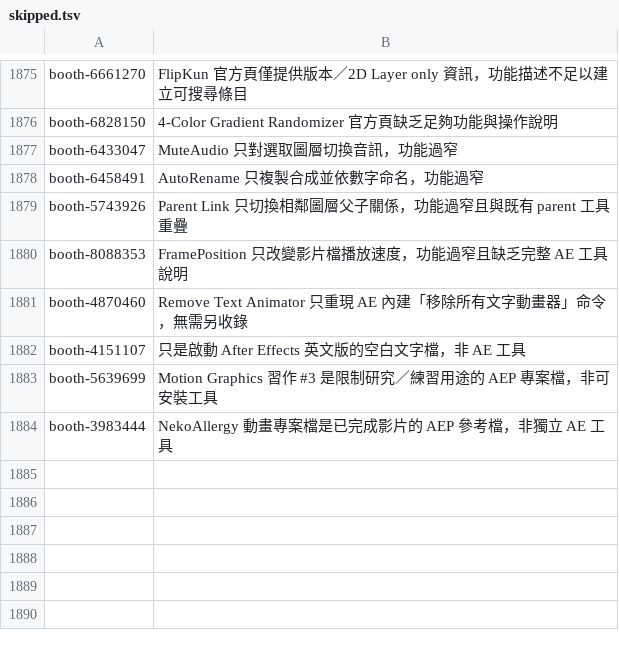
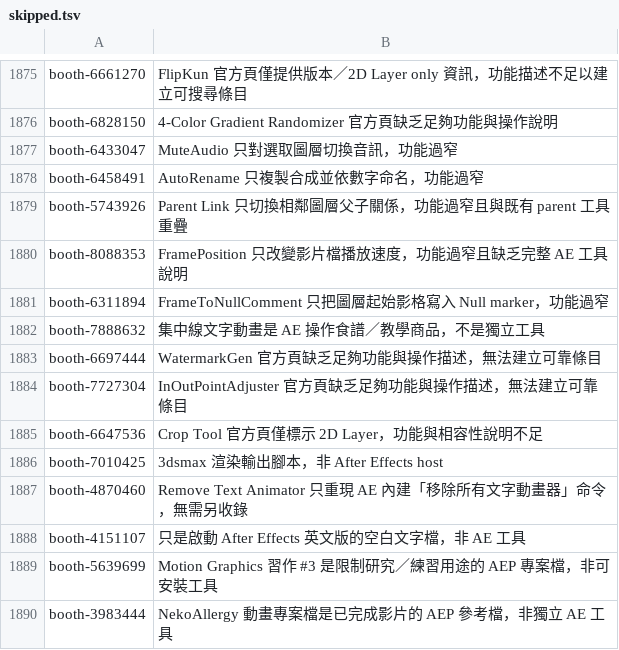
Before and after one commit to Tangzih0913/ae-effects-db, a TSV file: curation/skipped.tsv, drawn as a sheet; only a part is shown, gaps mark what is left out; the diff names each change by its address in the sheet, - before the commit and + after, or states it on an @@ line.

Commit message:
Add BOOTH organization and typography scripts

```diff
--- a/curation/skipped.tsv
+++ b/curation/skipped.tsv
+row 1881: booth-6311894 | FrameToNullComment 只把圖層起始影格寫入 Null marker，功能過窄
+row 1882: booth-7888632 | 集中線文字動畫是 AE 操作食譜／教學商品，不是獨立工具
+row 1883: booth-6697444 | WatermarkGen 官方頁缺乏足夠功能與操作描述，無法建立可靠條目
+row 1884: booth-7727304 | InOutPointAdjuster 官方頁缺乏足夠功能與操作描述，無法建立可靠條目
+row 1885: booth-6647536 | Crop Tool 官方頁僅標示 2D Layer，功能與相容性說明不足
+row 1886: booth-7010425 | 3dsmax 渲染輸出腳本，非 After Effects host
```
Also changed, not shown: 7 other files.
